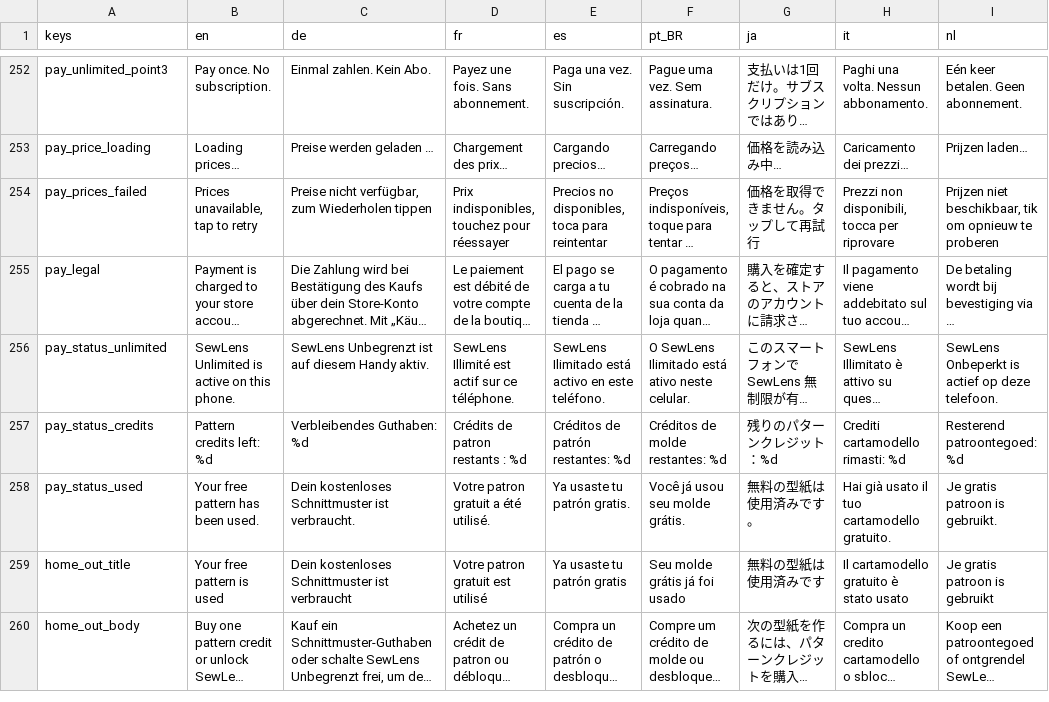
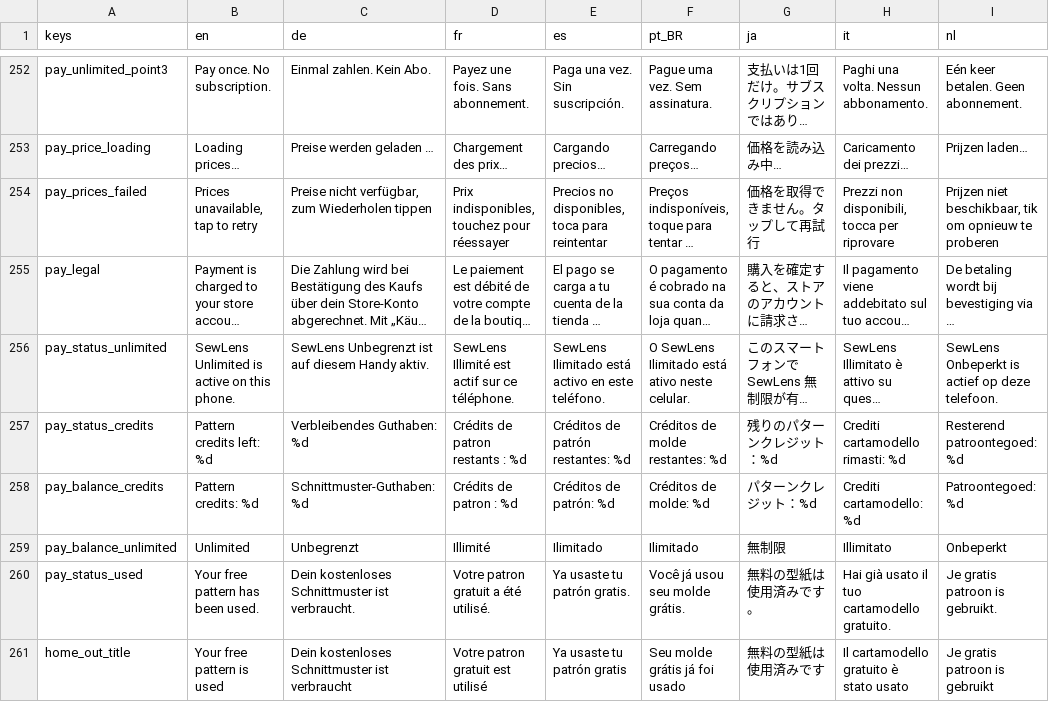
Before and after one commit to OrehRuoy/SewLens, a CSV file: i18n/strings.csv, drawn as a sheet; only a part is shown, gaps mark what is left out; the shorter side is filled out with more unchanged rows; long unchanged cells end in …; the diff names each change by its address in the sheet, - before the commit and + after, or states it on an @@ line.

```diff
--- a/i18n/strings.csv
+++ b/i18n/strings.csv
+row 258: pay_balance_credits | Pattern credits: %d | Schnittmuster-Guthaben: %d | Crédits de patron : %d | Créditos de patrón: %d | Créditos de molde: %d | パターンクレジット：%d | Crediti cartamodello: %d | Patroontegoed: %d
+row 259: pay_balance_unlimited | Unlimited | Unbegrenzt | Illimité | Ilimitado | Ilimitado | 無制限 | Illimitato | Onbeperkt
```
Also changed, not shown: 13 other files.
